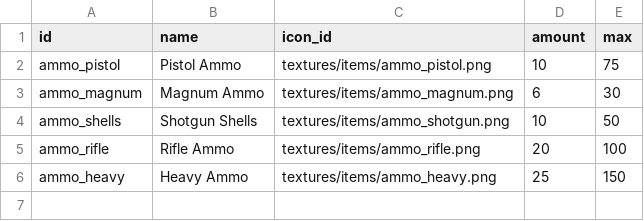
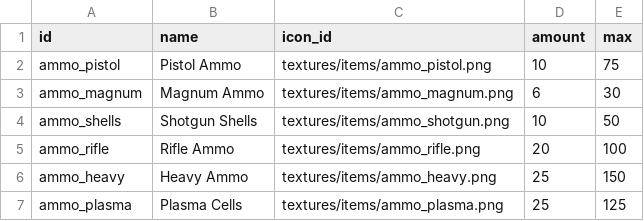
Before and after one commit to ololoken/emptyclip, a TSV file: working/tables/ammo.tsv, drawn as a sheet.

```diff
--- a/working/tables/ammo.tsv
+++ b/working/tables/ammo.tsv
@@ -6 +6,2 @@ ammo_rifle	Rifle Ammo	textures/items/ammo_rifle.png	20	100
 ammo_heavy	Heavy Ammo	textures/items/ammo_heavy.png	25	150
+ammo_plasma	Plasma Cells	textures/items/ammo_plasma.png	25	125
```
Also changed, not shown: working/tables/sounds.tsv, working/tables/weapons.tsv, 6 other files.
